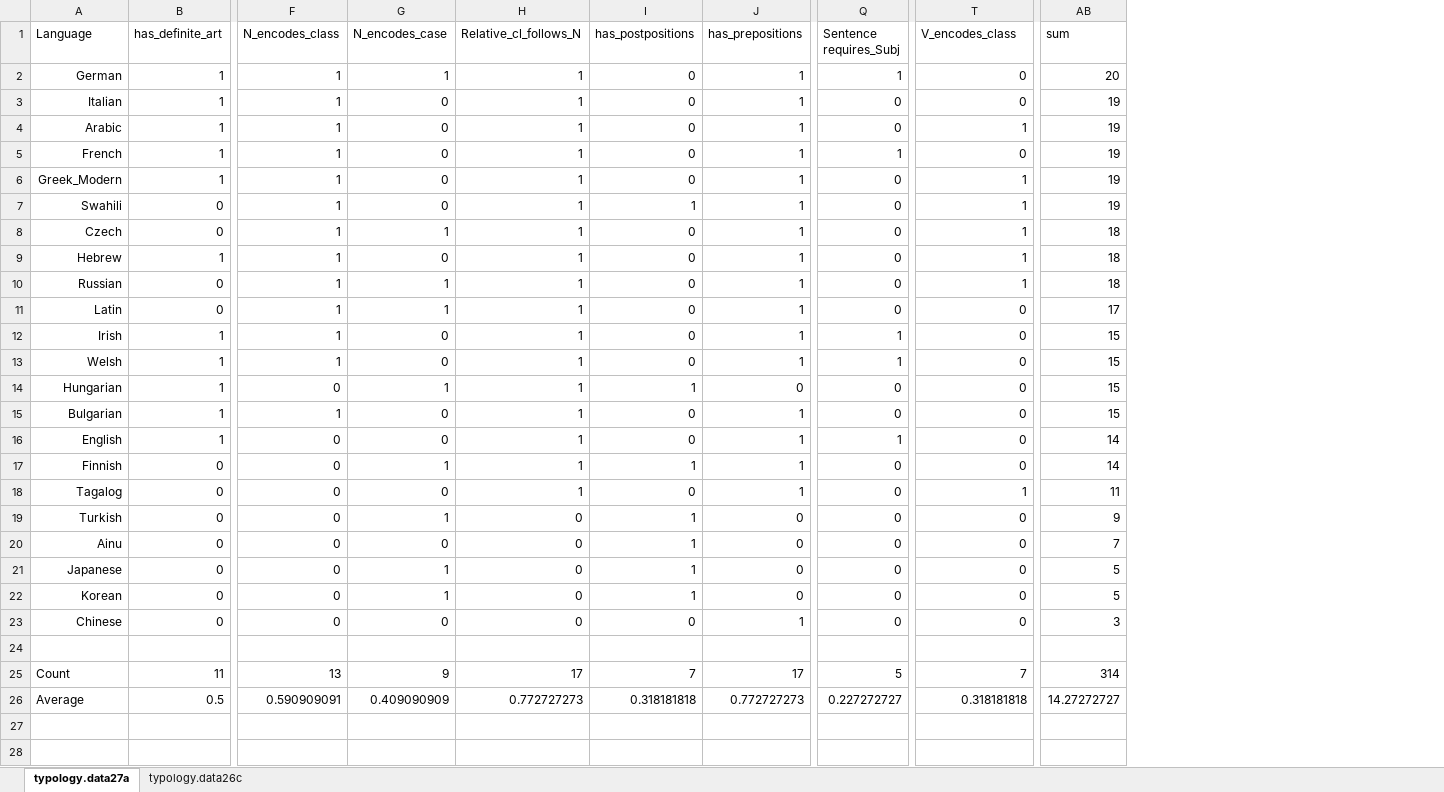
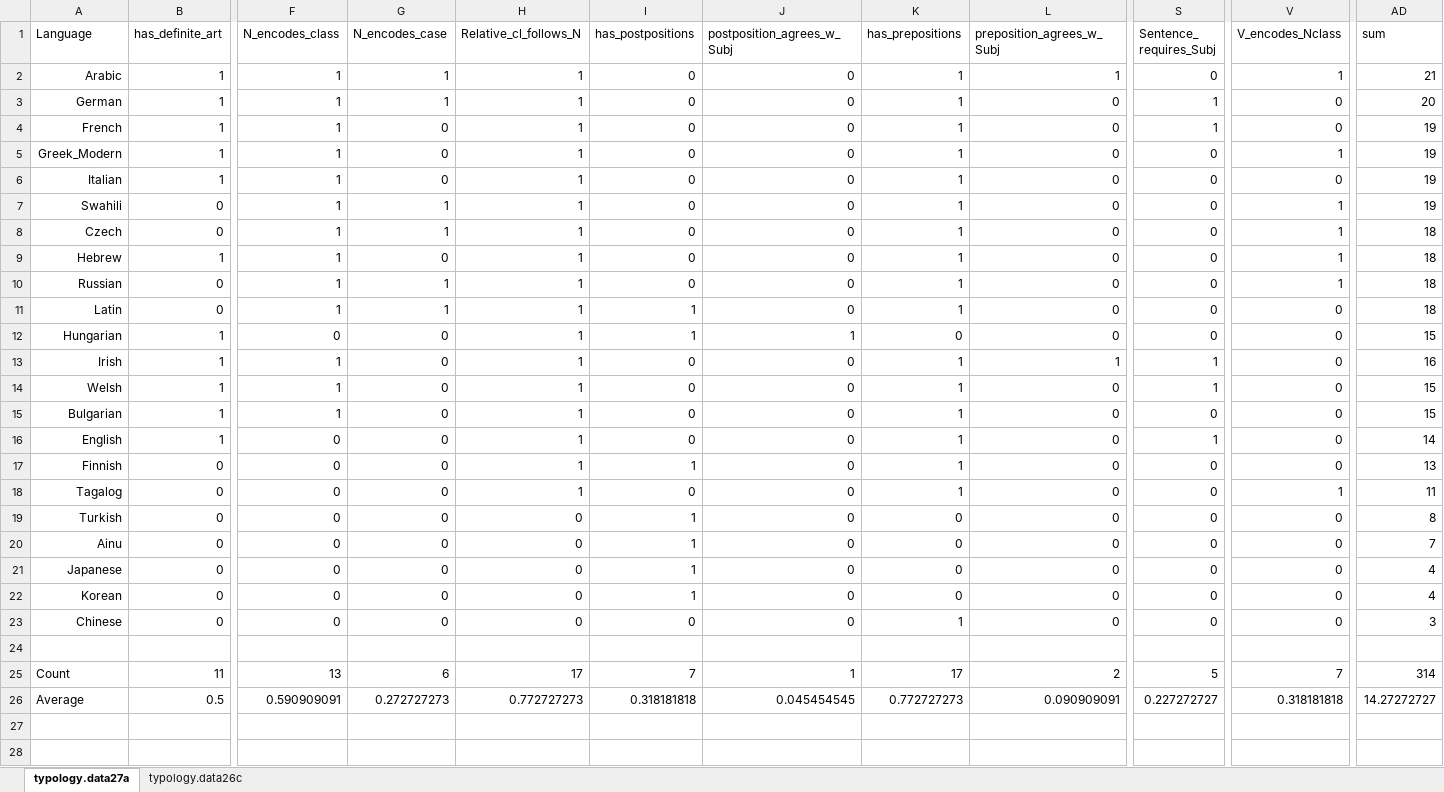
Before and after one commit to kow-k/FCA-grammar-typology, an Excel workbook: data/fc-typology-data-generator-rev1.xlsx, sheet typology.data27a, drawn as a sheet; only a part is shown, gaps mark what is left out; values as stored, in another font and other column widths than the file's, no borders; conditional formats and table styles not drawn; removed rows and columns are numbered as before the commit, all else as after; rows hold the shown columns only; the diff covers the shown part only; the diff names each change by its address in the sheet, - before the commit and + after, or states it on an @@ line.

Commit message:
Update fc-typology-data-generator-rev1.xlsx

```diff
--- a/data/fc-typology-data-generator-rev1.xlsx (sheet typology.data27a)
+++ b/data/fc-typology-data-generator-rev1.xlsx (sheet typology.data27a)
+column J (postposition_agrees_w_Subj), rows 3-5: all 0; rows 7-11: all 0; rows 13-26: 0 | 0 | 0 | 0 | 0 | 0 | 0 | 0 | 0 | 0 | 0 |  | 1 | 0.045454545
+column L (preposition_agrees_w_Subj), rows 3-5: all 0; rows 7-11: all 0; rows 13-26: 1 | 0 | 0 | 0 | 0 | 0 | 0 | 0 | 0 | 0 | 0 |  | 2 | 0.090909091
-S1: Sentence requires_Subj
+S1: Sentence_ requires_Subj
-V1: V_encodes_class
+V1: V_encodes_Nclass
+row 2: Arabic | 1 | 1 | 1 | 1 | 0 | 0 | 1 | 1 | 0 | 1 | 21
-row 4: Arabic | 1 | 1 | 0 | 1 | 0 | 1 | 0 | 1 | 19
@@ row 3 moved to row 6: Italian @@
-G7 (N_encodes_case): 0
+G7 (N_encodes_case): 1
-I7 (has_postpositions): 1
+I7 (has_postpositions): 0
-I11 (has_postpositions): 0
+I11 (has_postpositions): 1
-AD11 (sum): 17
+AD11 (sum): 18
+row 12: Hungarian | 1 | 0 | 0 | 1 | 1 | 1 | 0 | 0 | 0 | 0 | 15
-AD13 (sum): 15
+AD13 (sum): 16
-row 14: Hungarian | 1 | 0 | 1 | 1 | 1 | 0 | 0 | 0 | 15
-G17 (N_encodes_case): 1
+G17 (N_encodes_case): 0
-AD17 (sum): 14
+AD17 (sum): 13
-G19 (N_encodes_case): 1
+G19 (N_encodes_case): 0
-AD19 (sum): 9
+AD19 (sum): 8
-G21:G22 (N_encodes_case): 1
+G21:G22 (N_encodes_case): 0
-AD21:AD22 (sum): 5
+AD21:AD22 (sum): 4
-G25 (N_encodes_case): 9
+G25 (N_encodes_case): 6
-G26 (N_encodes_case): 0.409090909
+G26 (N_encodes_case): 0.272727273
```
Also changed, not shown: 25 added rows, 22 removed rows and 51 edited cells elsewhere in this sheet, formulas that keep their value.
